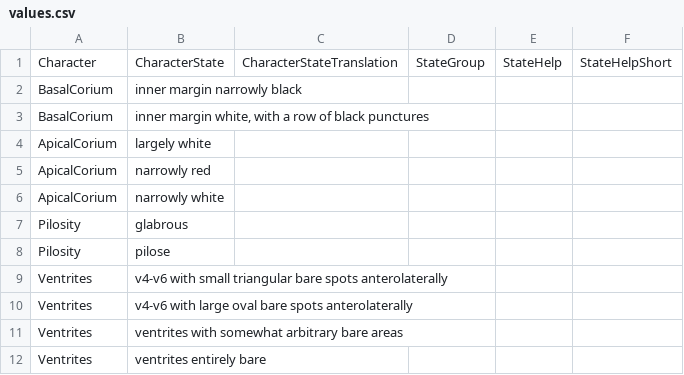
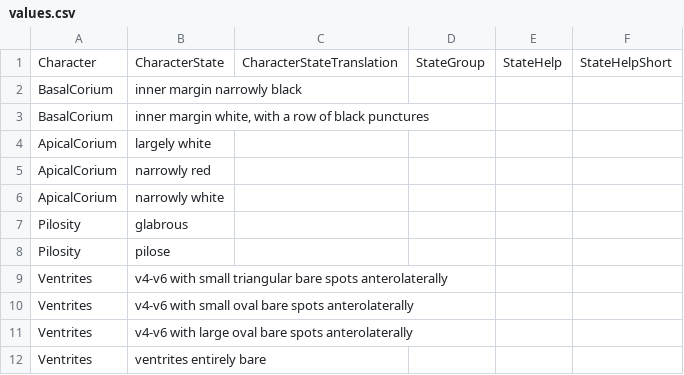
Before and after one commit to zdankowicz/homalodisca, a CSV file: identikit/kb/arhaphe/values.csv, drawn as a sheet.

Commit message:
Update values.csv

```diff
--- a/identikit/kb/arhaphe/values.csv
+++ b/identikit/kb/arhaphe/values.csv
@@ -9,4 +9,4 @@ Pilosity,pilose,,,,
 Ventrites,v4-v6 with small triangular bare spots anterolaterally,,,,
+Ventrites,v4-v6 with small oval bare spots anterolaterally,,,,
 Ventrites,v4-v6 with large oval bare spots anterolaterally,,,,
-Ventrites,ventrites with somewhat arbitrary bare areas,,,,
 Ventrites,ventrites entirely bare,,,,
```
